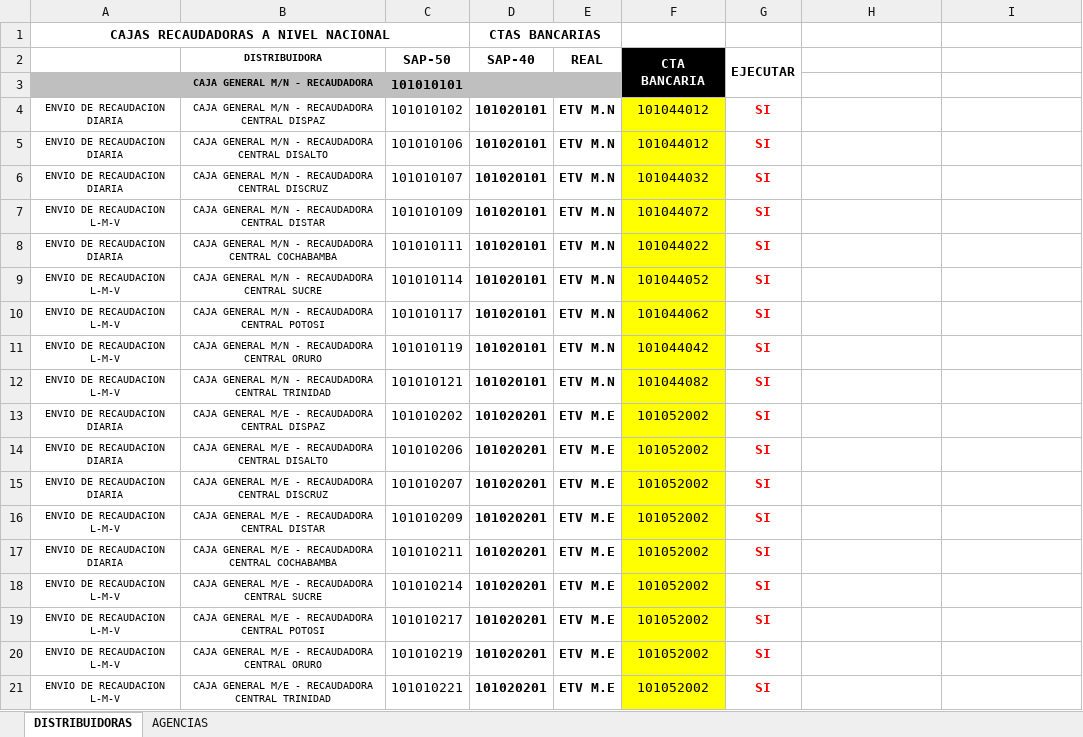
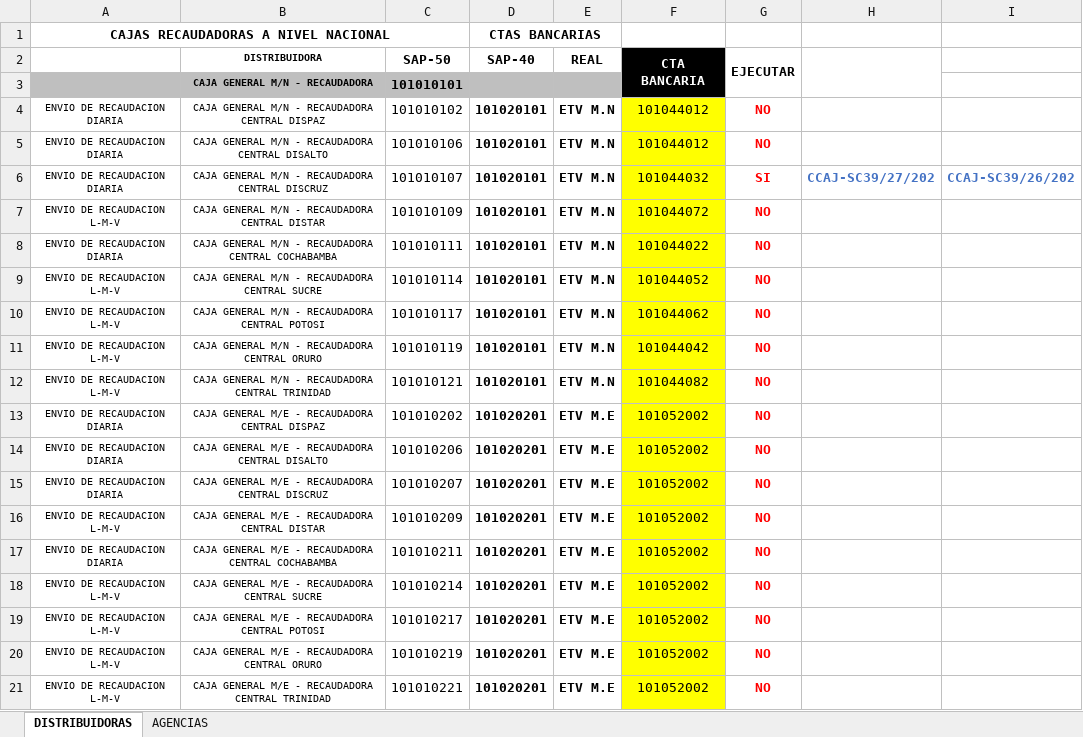
Before and after one commit to cristhiaml95/Traslado-de-tesoreria-B5, an Excel workbook: Cuentas recaudadoras/CUENTAS DE CAJA IVSA.xlsx, sheet DISTRIBUIDORAS, drawn as a sheet; values as stored, in another font and other column widths than the file's, no borders; conditional formats not drawn; the diff names each change by its address in the sheet, - before the commit and + after, or states it on an @@ line.

```diff
--- a/Cuentas recaudadoras/CUENTAS DE CAJA IVSA.xlsx (sheet DISTRIBUIDORAS)
+++ b/Cuentas recaudadoras/CUENTAS DE CAJA IVSA.xlsx (sheet DISTRIBUIDORAS)
+H2:H3 merged
-F3 fill: #000000
+F3 fill: none
-G4:G5 (EJECUTAR): SI
+G4:G5 (EJECUTAR): NO
-H6: (empty)
+H6: CCAJ-SC39/27/202
-I6: (empty)
+I6: CCAJ-SC39/26/202
-G7:G21 (EJECUTAR): SI
+G7:G21 (EJECUTAR): NO
```
Also changed, not shown: config.xlsx, 12 other files.
